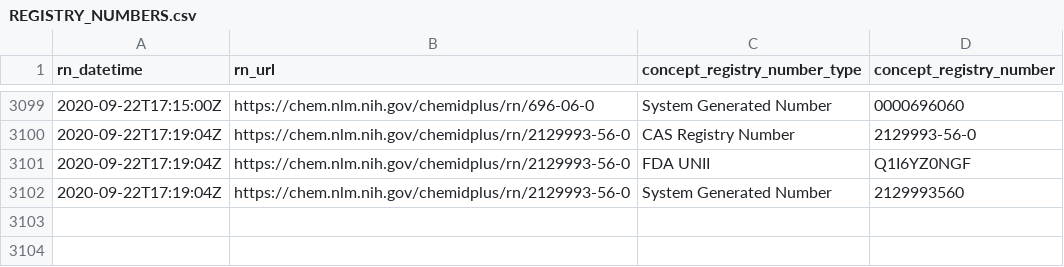
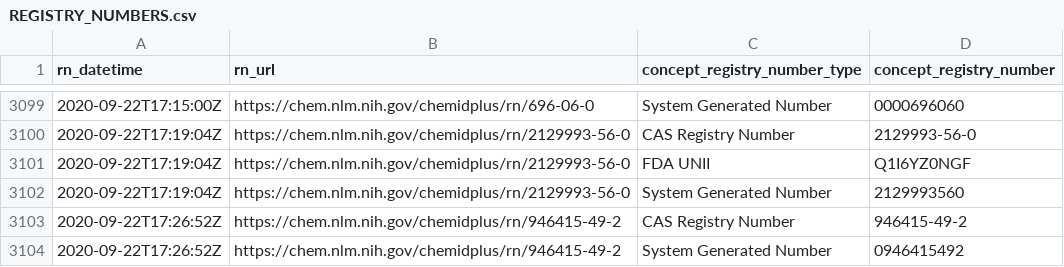
Before and after one commit to meerapatelmd/chemidplusSearchData, a CSV file: data-raw/REGISTRY_NUMBERS.csv, drawn as a sheet; only a part is shown, gaps mark what is left out.

Commit message:
automated data refresh

```diff
--- a/data-raw/REGISTRY_NUMBERS.csv
+++ b/data-raw/REGISTRY_NUMBERS.csv
@@ -3102 +3102,3 @@ rn_datetime,rn_url,concept_registry_number_type,concept_registry_number
 2020-09-22T17:19:04Z,https://chem.nlm.nih.gov/chemidplus/rn/2129993-56-0,System Generated Number,2129993560
+2020-09-22T17:26:52Z,https://chem.nlm.nih.gov/chemidplus/rn/946415-49-2,CAS Registry Number,946415-49-2
+2020-09-22T17:26:52Z,https://chem.nlm.nih.gov/chemidplus/rn/946415-49-2,System Generated Number,0946415492
```
Also changed, not shown: data-raw/RN_URL_VALIDITY.csv, 15 other files.
